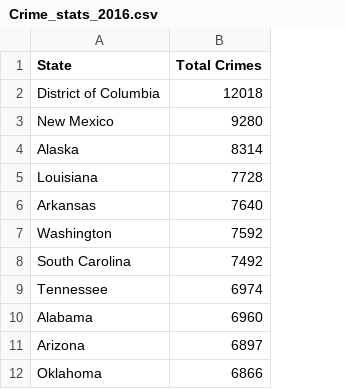
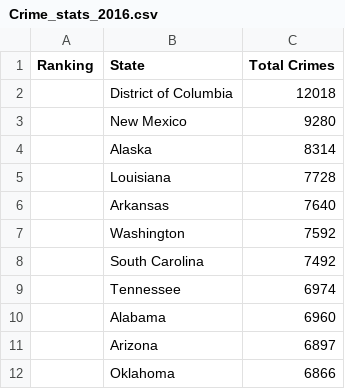
Before and after one commit to swiresjr/Project-3-Team-7-Retirement, a CSV file: Crime_stats_2016.csv, drawn as a sheet; only a part is shown; the diff names each change by its address in the sheet, - before the commit and + after, or states it on an @@ line.

Commit message:
Ranking column added

```diff
--- a/Crime_stats_2016.csv
+++ b/Crime_stats_2016.csv
+column A (Ranking), empty
```
Also changed, not shown: 1 other file.
